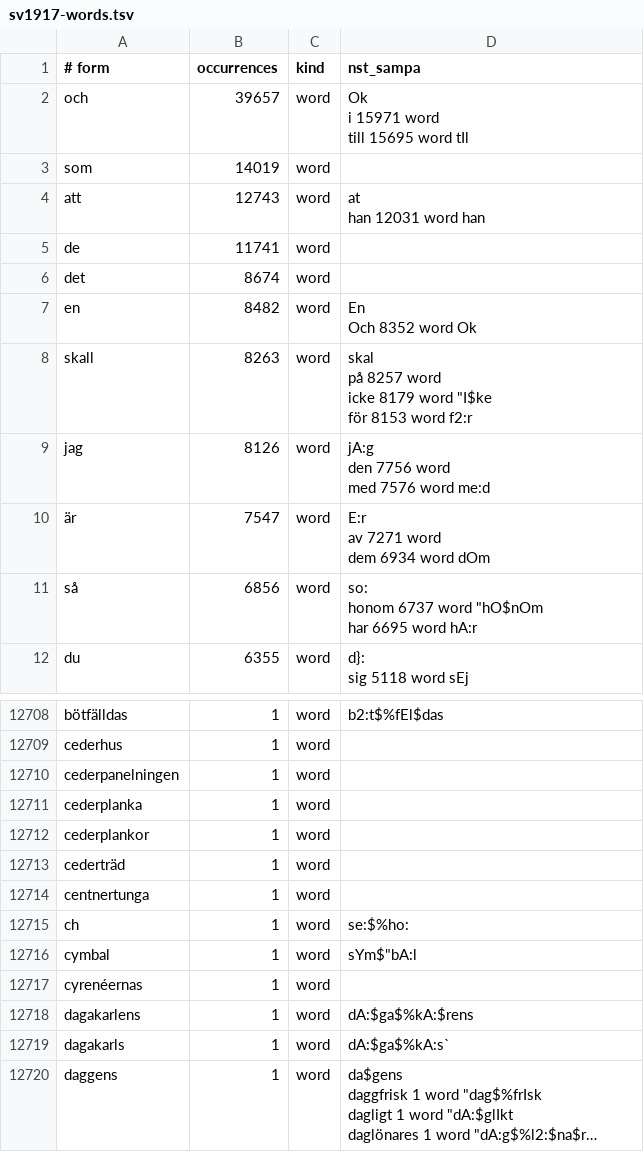
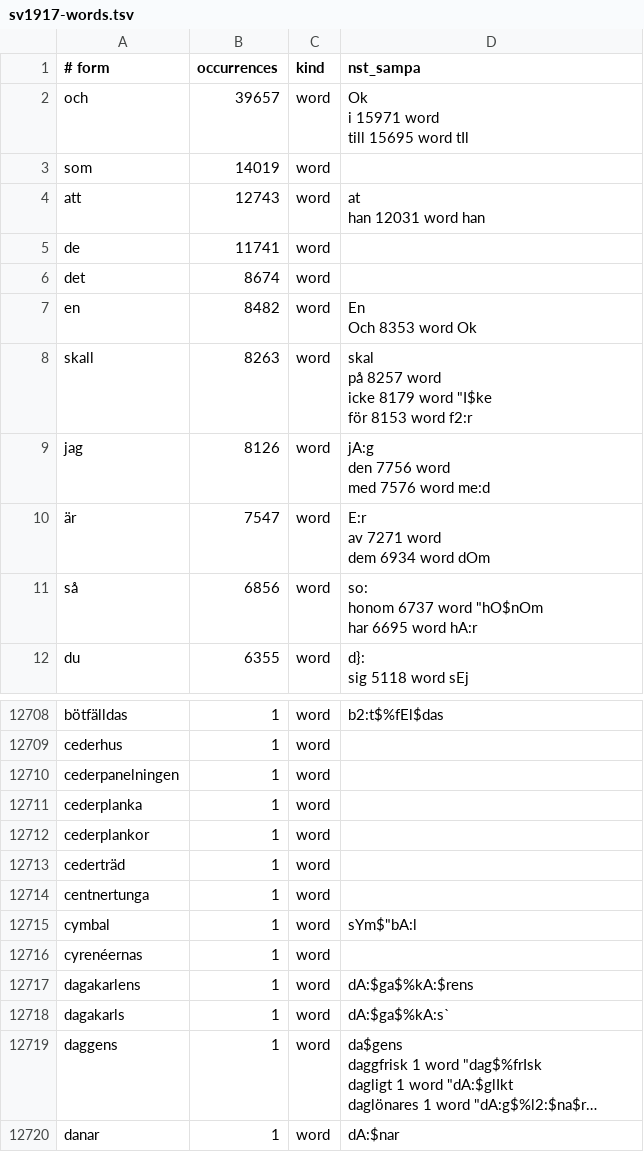
Before and after one commit to jsjoberg/perikop, a TSV file: resources/lexicon/sv1917-words.tsv, drawn as a sheet; only a part is shown, gaps mark what is left out; the shorter side is filled out with more unchanged rows; long unchanged cells end in ….

Commit message:
Fix Micah OCR deletion and speech occurrence count

```diff
--- a/resources/lexicon/sv1917-words.tsv
+++ b/resources/lexicon/sv1917-words.tsv
@@ -9,4 +9,4 @@ de	11741	word
 det	8674	word	
-en	8482	word	"En
-Och	8352	word	"Ok
+en	8482	word	"En
+Och	8353	word	"Ok
 skall	8263	word	"skal
@@ -21014,3 +21014,2 @@ cederträd	1	word
 centnertunga	1	word	
-ch	1	word	""se:$%ho:
 cymbal	1	word	sYm$"bA:l
```
Also changed, not shown: 8 other files.
